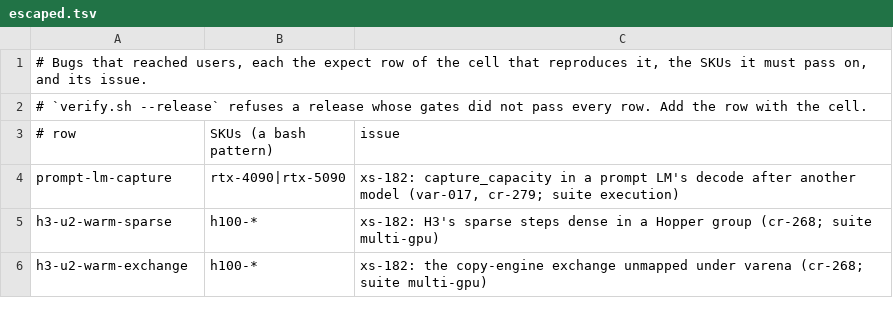
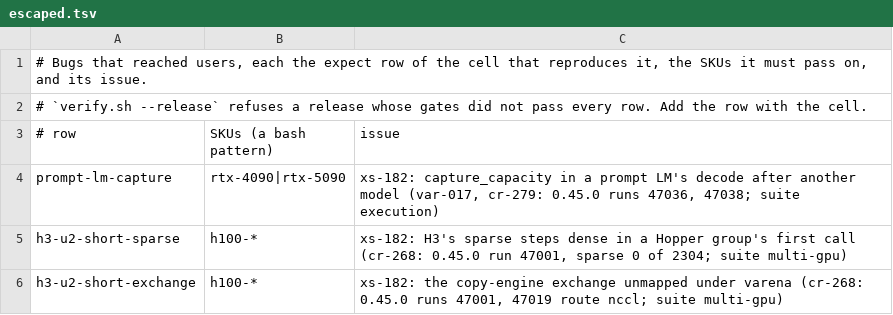
Before and after one commit to cozy-creator/cozy-creator, a TSV file: release-gate/escaped.tsv, drawn as a sheet.

Commit message:
release-gate: escaped.tsv names the rows 0.45.0 fails (the group's first call; its exchange)

```diff
--- a/release-gate/escaped.tsv
+++ b/release-gate/escaped.tsv
@@ -3,4 +3,4 @@
 # row	SKUs (a bash pattern)	issue
-prompt-lm-capture	rtx-4090|rtx-5090	xs-182: capture_capacity in a prompt LM's decode after another model (var-017, cr-279; suite execution)
-h3-u2-warm-sparse	h100-*	xs-182: H3's sparse steps dense in a Hopper group (cr-268; suite multi-gpu)
-h3-u2-warm-exchange	h100-*	xs-182: the copy-engine exchange unmapped under varena (cr-268; suite multi-gpu)
+prompt-lm-capture	rtx-4090|rtx-5090	xs-182: capture_capacity in a prompt LM's decode after another model (var-017, cr-279: 0.45.0 runs 47036, 47038; suite execution)
+h3-u2-short-sparse	h100-*	xs-182: H3's sparse steps dense in a Hopper group's first call (cr-268: 0.45.0 run 47001, sparse 0 of 2304; suite multi-gpu)
+h3-u2-short-exchange	h100-*	xs-182: the copy-engine exchange unmapped under varena (cr-268: 0.45.0 runs 47001, 47019 route nccl; suite multi-gpu)
```
Also changed, not shown: 1 other file.
